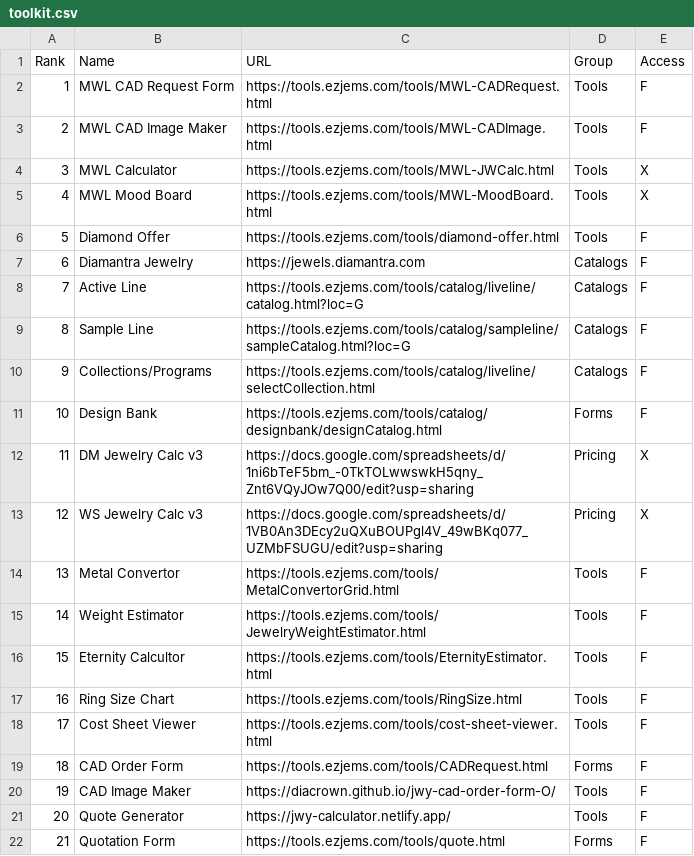
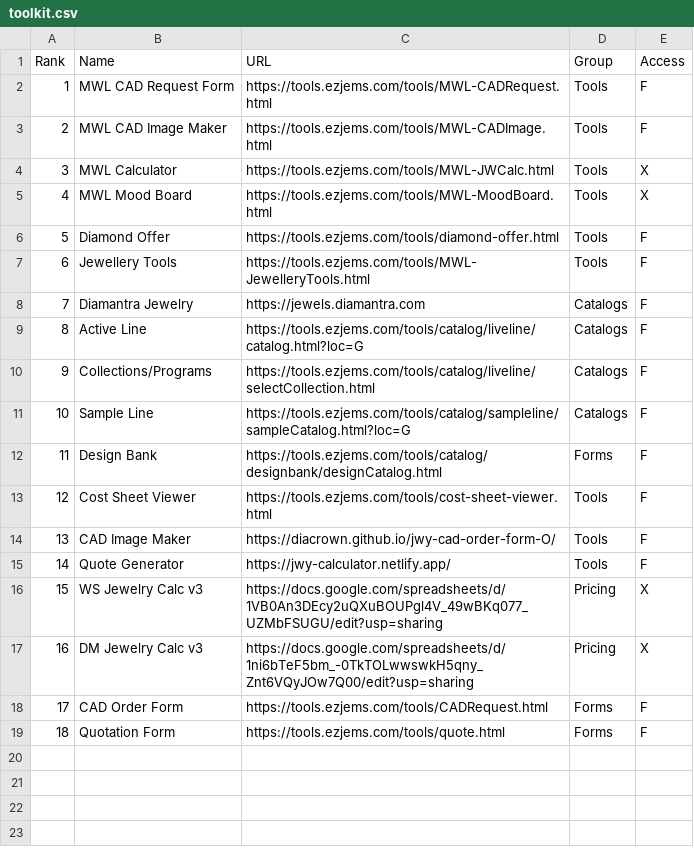
Before and after one commit to niravpmehta/jewelry-data, a CSV file: toolkit.csv, drawn as a sheet; removed rows and columns are numbered as before the commit, all else as after; the diff names each change by its address in the sheet, - before the commit and + after, or states it on an @@ line.

Commit message:
Update toolkit.csv

```diff
--- a/toolkit.csv
+++ b/toolkit.csv
+row 7: 6 | Jewellery Tools | https://tools.ezjems.com/tools/MWL-JewelleryTools.html | Tools | F
@@ column A (Rank) renumbered from row 8 down @@
-row 14: 13 | Metal Convertor | https://tools.ezjems.com/tools/MetalConvertorGrid.html | Tools | F
-row 15: 14 | Weight Estimator | https://tools.ezjems.com/tools/JewelryWeightEstimator.html | Tools | F
-row 16: 15 | Eternity Calcultor | https://tools.ezjems.com/tools/EternityEstimator.html | Tools | F
-row 17: 16 | Ring Size Chart | https://tools.ezjems.com/tools/RingSize.html | Tools | F
@@ row 13 moved to row 16: 15 @@
@@ row 12 moved to row 17: 16 @@
@@ row 19 moved to row 18: 17 @@
```
